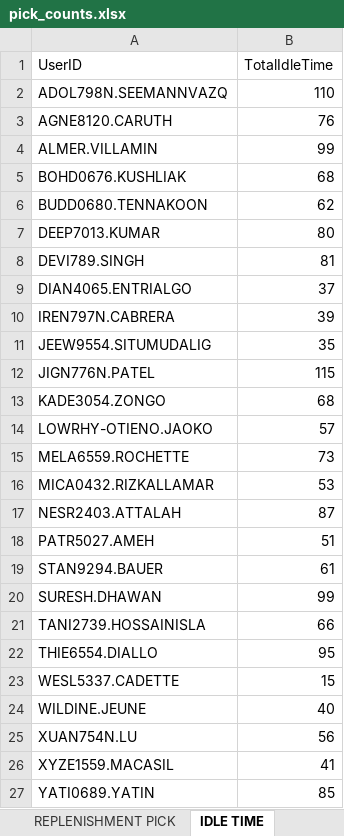
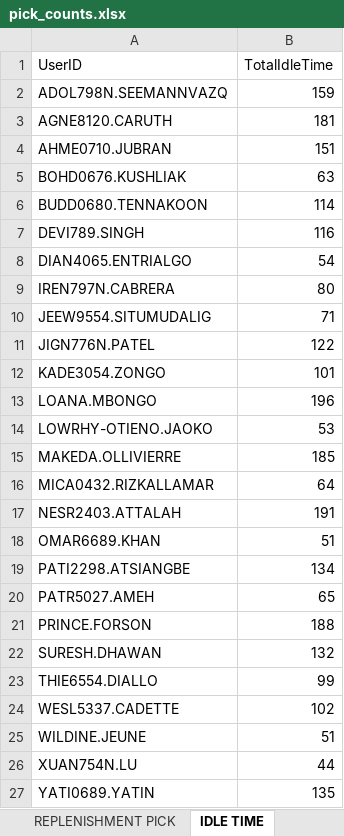
Before and after one commit to lorddunamis5050/totalpickcount, an Excel workbook: pick_counts.xlsx, sheet IDLE TIME, drawn as a sheet; only a part is shown; values as stored, in another font and other column widths than the file's, no borders; removed rows and columns are numbered as before the commit, all else as after; the diff covers the shown part only; the diff names each change by its address in the sheet, - before the commit and + after, or states it on an @@ line.

Commit message:
Fixed some bugs in hour picked total

```diff
--- a/pick_counts.xlsx (sheet IDLE TIME)
+++ b/pick_counts.xlsx (sheet IDLE TIME)
-B2 (TotalIdleTime): 110
+B2 (TotalIdleTime): 159
-B3 (TotalIdleTime): 76
+B3 (TotalIdleTime): 181
-row 4: ALMER.VILLAMIN | 99
+row 4: AHME0710.JUBRAN | 151
-B5 (TotalIdleTime): 68
+B5 (TotalIdleTime): 63
-B6 (TotalIdleTime): 62
+B6 (TotalIdleTime): 114
-row 7: DEEP7013.KUMAR | 80
-B7 (TotalIdleTime): 81
+B7 (TotalIdleTime): 116
-B8 (TotalIdleTime): 37
+B8 (TotalIdleTime): 54
-B9 (TotalIdleTime): 39
+B9 (TotalIdleTime): 80
-B10 (TotalIdleTime): 35
+B10 (TotalIdleTime): 71
-B11 (TotalIdleTime): 115
+B11 (TotalIdleTime): 122
-B12 (TotalIdleTime): 68
+B12 (TotalIdleTime): 101
+row 13: LOANA.MBONGO | 196
-B14 (TotalIdleTime): 57
+B14 (TotalIdleTime): 53
-row 15: MELA6559.ROCHETTE | 73
+row 15: MAKEDA.OLLIVIERRE | 185
-B16 (TotalIdleTime): 53
+B16 (TotalIdleTime): 64
-B17 (TotalIdleTime): 87
+B17 (TotalIdleTime): 191
+row 18: OMAR6689.KHAN | 51
+row 19: PATI2298.ATSIANGBE | 134
-B20 (TotalIdleTime): 51
+B20 (TotalIdleTime): 65
-row 19: STAN9294.BAUER | 61
+row 21: PRINCE.FORSON | 188
-B22 (TotalIdleTime): 99
+B22 (TotalIdleTime): 132
-row 21: TANI2739.HOSSAINISLA | 66
-B23 (TotalIdleTime): 95
+B23 (TotalIdleTime): 99
-B24 (TotalIdleTime): 15
+B24 (TotalIdleTime): 102
-B25 (TotalIdleTime): 40
+B25 (TotalIdleTime): 51
-B26 (TotalIdleTime): 56
+B26 (TotalIdleTime): 44
-row 26: XYZE1559.MACASIL | 41
-B27 (TotalIdleTime): 85
+B27 (TotalIdleTime): 135
```
Also changed, not shown: 1 edited cell elsewhere in this sheet, sheet REPLENISHMENT PICK, sheet REGULAR PICK, sheet PUTWALL PICKING, sheet SINGLE PICK, sheet Total Units picked by hour, 2 other files.
